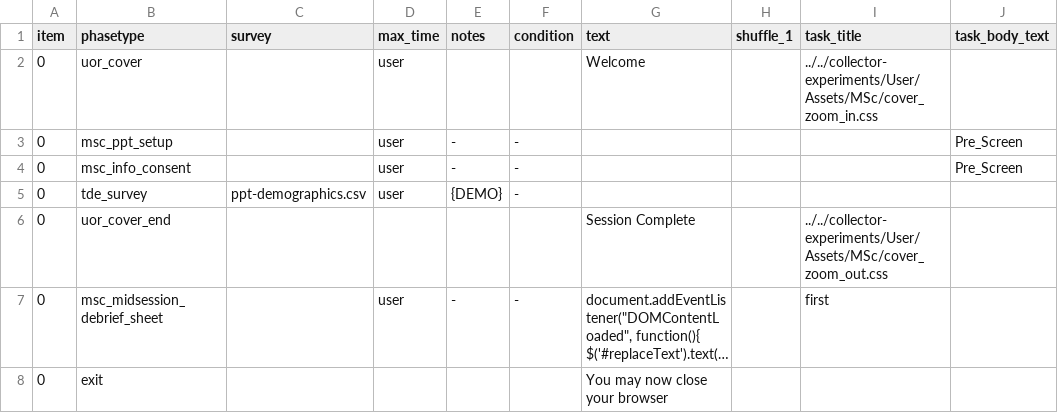
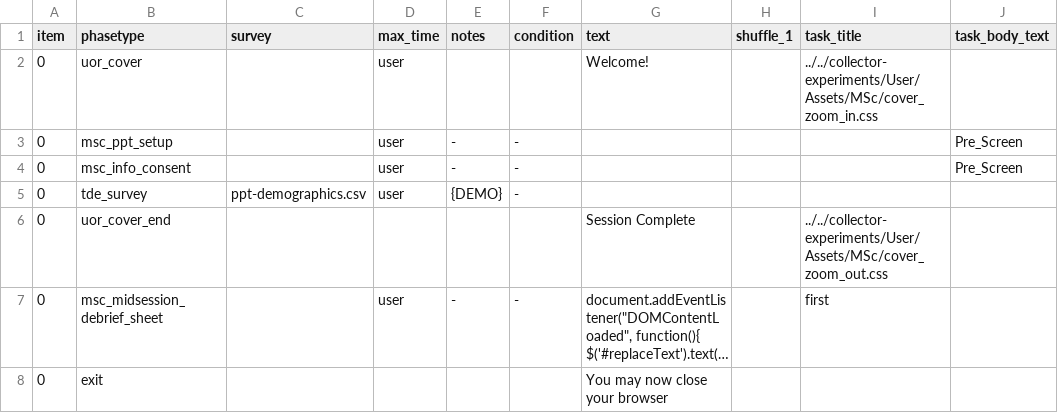
Before and after one commit to tdepsych/collector-experiments, a CSV file: User/Projects/msc_dissertation/pre_screen.csv, drawn as a sheet; only a part is shown; long unchanged cells end in …; the diff names each change by its address in the sheet, - before the commit and + after, or states it on an @@ line.

Commit message:
Trying to sort pre-screen

```diff
--- a/User/Projects/msc_dissertation/pre_screen.csv
+++ b/User/Projects/msc_dissertation/pre_screen.csv
-G2 (text): Welcome
+G2 (text): Welcome!
```
Also changed, not shown: 2 other files.
